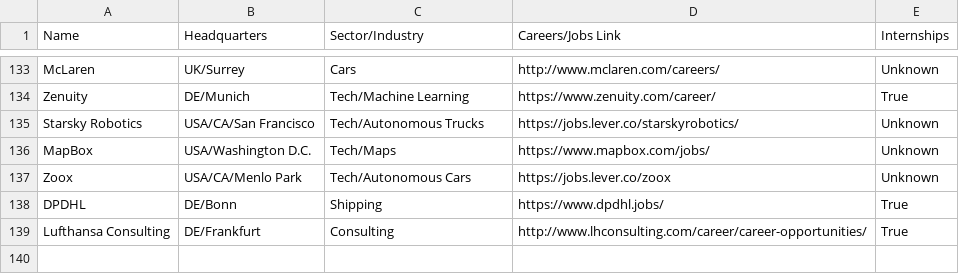
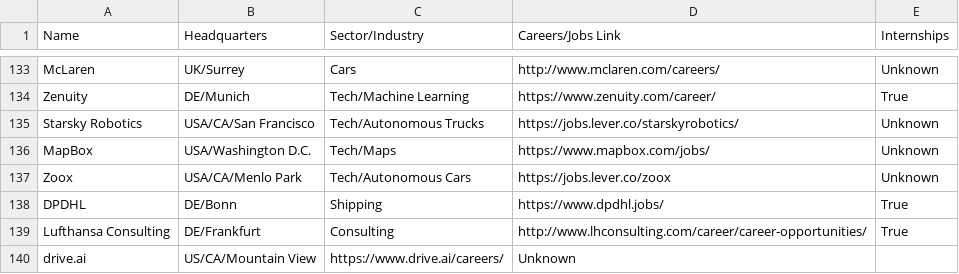
Before and after one commit to davidbailey/tum, a CSV file: companies.csv, drawn as a sheet; only a part is shown, gaps mark what is left out.

Commit message:
Update companies.csv

```diff
--- a/companies.csv
+++ b/companies.csv
@@ -139 +139,2 @@ DPDHL,DE/Bonn,Shipping,https://www.dpdhl.jobs/,True
 Lufthansa Consulting,DE/Frankfurt,Consulting,http://www.lhconsulting.com/career/career-opportunities/,True
+drive.ai,US/CA/Mountain View,https://www.drive.ai/careers/,Unknown
```
